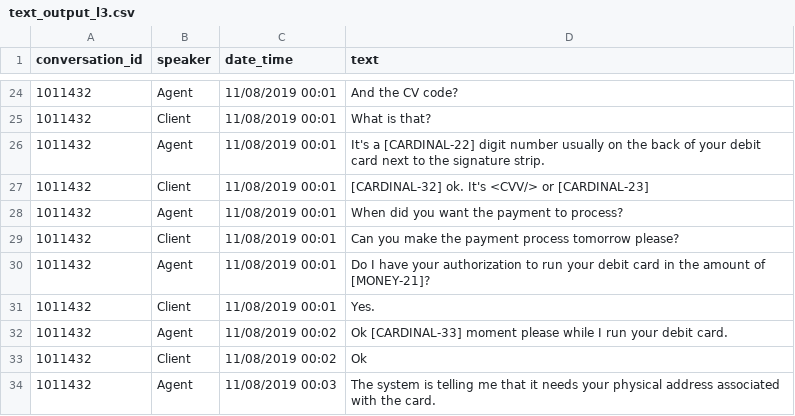
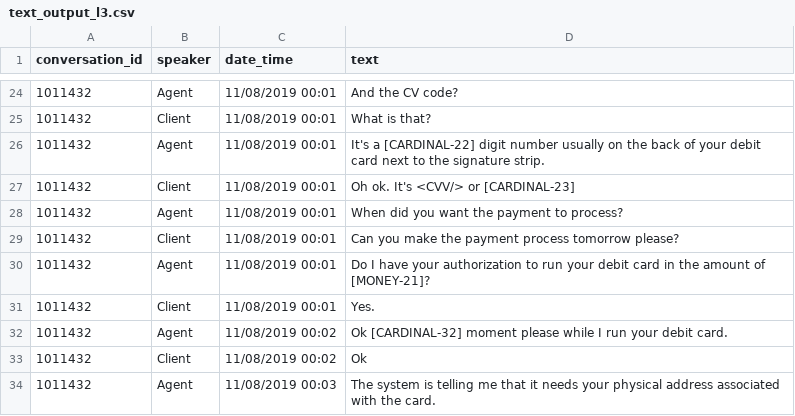
Before and after one commit to eisenzopf/redactomatic, a CSV file: test-expected/text_output_l3.csv, drawn as a sheet; only a part is shown, gaps mark what is left out.

```diff
--- a/test-expected/text_output_l3.csv
+++ b/test-expected/text_output_l3.csv
@@ -26,3 +26,3 @@ conversation_id,speaker,date_time,text
 1011432,Agent,11/08/2019 00:01,It's a [CARDINAL-22] digit number usually on the back of your debit card next to the signature strip.
-1011432,Client,11/08/2019 00:01,[CARDINAL-32] ok. It's <CVV/> or [CARDINAL-23]
+1011432,Client,11/08/2019 00:01,Oh ok. It's <CVV/> or [CARDINAL-23]
 1011432,Agent,11/08/2019 00:01,When did you want the payment to process?
@@ -31,3 +31,3 @@ conversation_id,speaker,date_time,text
 1011432,Client,11/08/2019 00:01,Yes.
-1011432,Agent,11/08/2019 00:02,Ok [CARDINAL-33] moment please while I run your debit card.
+1011432,Agent,11/08/2019 00:02,Ok [CARDINAL-32] moment please while I run your debit card.
 1011432,Client,11/08/2019 00:02,Ok
```
Also changed, not shown: test-expected/text_log_l3.csv, 13 other files.
